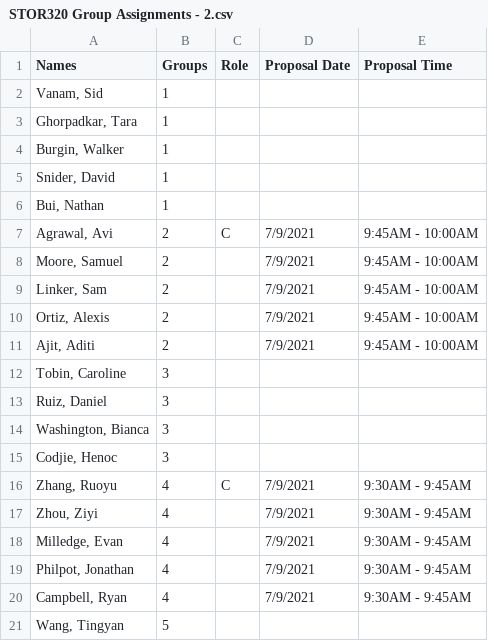
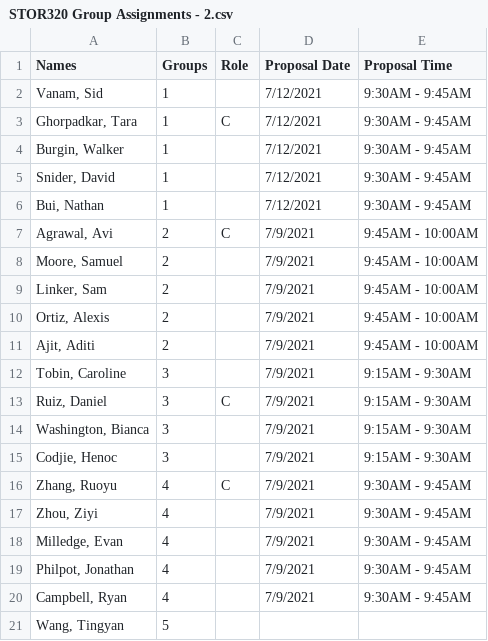
Before and after one commit to SuperMarioGiacomazzo/STOR320_WEBSITE, a CSV file: Group Assignments/STOR320 Group Assignments - 2.csv, drawn as a sheet; only a part is shown.

```diff
--- a/Group Assignments/STOR320 Group Assignments - 2.csv
+++ b/Group Assignments/STOR320 Group Assignments - 2.csv
@@ -1,7 +1,7 @@
 Names,Groups,Role,Proposal Date,Proposal Time
-"Vanam, Sid",1,,,
-"Ghorpadkar, Tara",1,,,
-"Burgin, Walker",1,,,
-"Snider, David",1,,,
-"Bui, Nathan",1,,,
+"Vanam, Sid",1,,7/12/2021,9:30AM - 9:45AM
+"Ghorpadkar, Tara",1,C,7/12/2021,9:30AM - 9:45AM
+"Burgin, Walker",1,,7/12/2021,9:30AM - 9:45AM
+"Snider, David",1,,7/12/2021,9:30AM - 9:45AM
+"Bui, Nathan",1,,7/12/2021,9:30AM - 9:45AM
 "Agrawal, Avi",2,C,7/9/2021,9:45AM - 10:00AM
@@ -11,6 +11,6 @@ Names,Groups,Role,Proposal Date,Proposal Time
 "Ajit, Aditi",2,,7/9/2021,9:45AM - 10:00AM
-"Tobin, Caroline",3,,,
-"Ruiz, Daniel",3,,,
-"Washington, Bianca",3,,,
-"Codjie, Henoc",3,,,
+"Tobin, Caroline",3,,7/9/2021,9:15AM - 9:30AM
+"Ruiz, Daniel",3,C,7/9/2021,9:15AM - 9:30AM
+"Washington, Bianca",3,,7/9/2021,9:15AM - 9:30AM
+"Codjie, Henoc",3,,7/9/2021,9:15AM - 9:30AM
 "Zhang, Ruoyu",4,C,7/9/2021,9:30AM - 9:45AM
```
Also changed, not shown: 1 other file.
